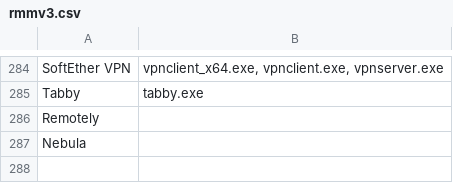
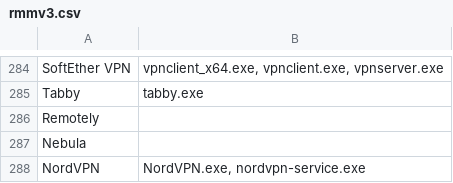
Before and after one commit to diogomrx/rmmlist, a CSV file: rmmv3.csv, drawn as a sheet; only a part is shown, gaps mark what is left out.

Commit message:
Update rmmv3.csv

```diff
--- a/rmmv3.csv
+++ b/rmmv3.csv
@@ -287 +287,2 @@ Remotely,
 Nebula,
+NordVPN,"NordVPN.exe, nordvpn-service.exe"
```
